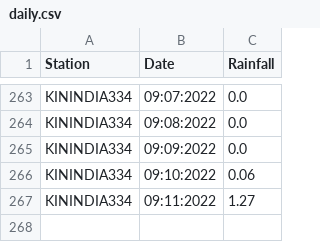
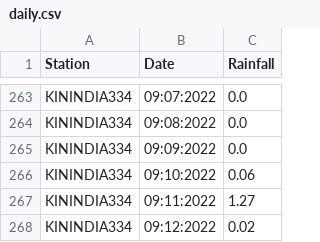
Before and after one commit to egawthrop/wx-scraper, a CSV file: daily.csv, drawn as a sheet; only a part is shown, gaps mark what is left out.

```diff
--- a/daily.csv
+++ b/daily.csv
@@ -267 +267,2 @@ KININDIA334,09:10:2022,0.06
 KININDIA334,09:11:2022,1.27
+KININDIA334,09:12:2022,0.02
```
